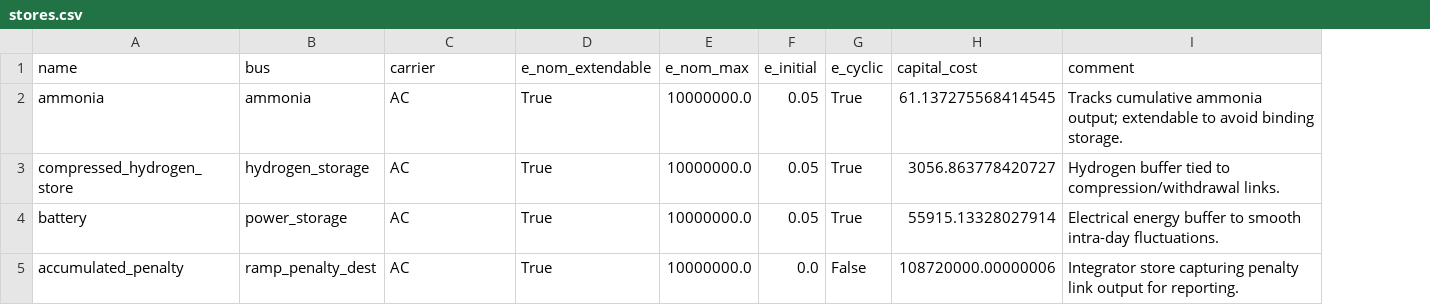
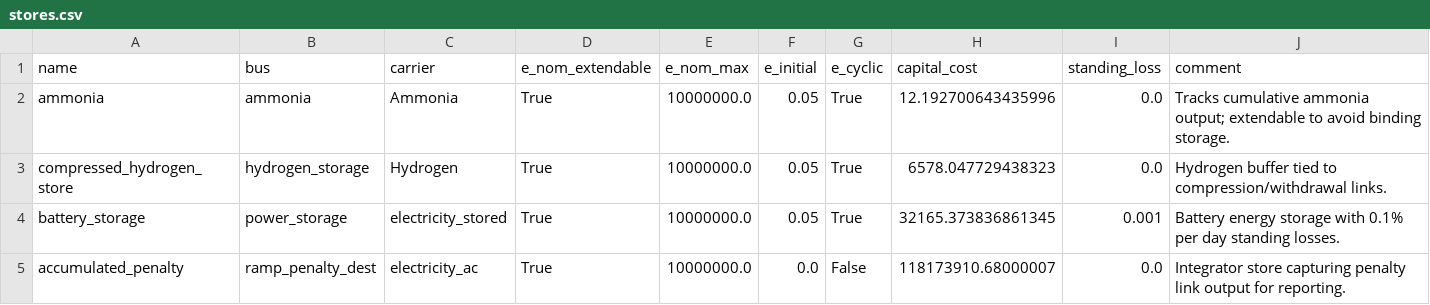
Before and after one commit to cpalazzi/green-lory, a CSV file: basic_ammonia_plant/stores.csv, drawn as a sheet; addresses are those after the commit; the diff names each change by its address in the sheet, - before the commit and + after, or states it on an @@ line.

```diff
--- a/basic_ammonia_plant/stores.csv
+++ b/basic_ammonia_plant/stores.csv
+column I (standing_loss), rows 2-5: 0.0 | 0.0 | 0.001 | 0.0
-C2 (carrier): AC
+C2 (carrier): Ammonia
-H2 (capital_cost): 61.137275568414545
+H2 (capital_cost): 12.192700643435996
-C3 (carrier): AC
+C3 (carrier): Hydrogen
-H3 (capital_cost): 3056.863778420727
+H3 (capital_cost): 6578.047729438323
-A4 (name): battery
+A4 (name): battery_storage
-C4 (carrier): AC
+C4 (carrier): electricity_stored
-H4 (capital_cost): 55915.13328027914
+H4 (capital_cost): 32165.373836861345
-J4 (comment): Electrical energy buffer to smooth intra-day fluctuations.
+J4 (comment): Battery energy storage with 0.1% per day standing losses.
-C5 (carrier): AC
+C5 (carrier): electricity_ac
-H5 (capital_cost): 108720000.00000006
+H5 (capital_cost): 118173910.68000007
```
Also changed, not shown: basic_ammonia_plant/buses.csv, basic_ammonia_plant/generators.csv, 13 other files.
